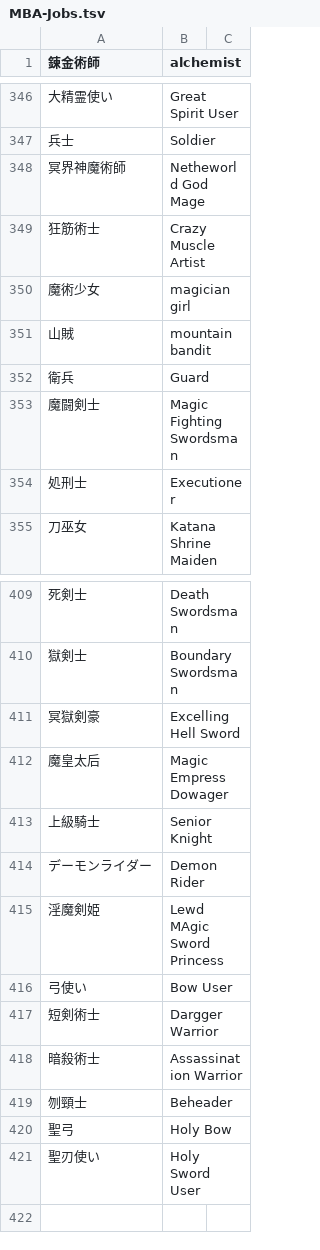
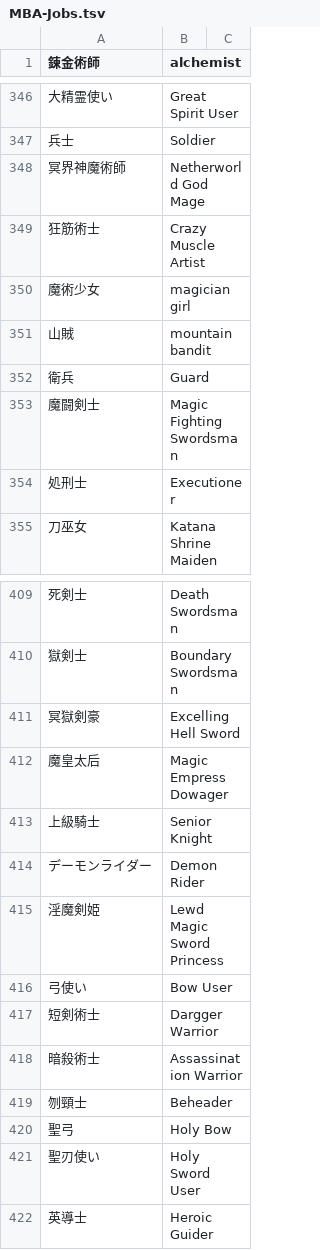
Before and after one commit to nille02/mtl, a TSV file: data/wordlist/Death Mage Raw/MBA-Jobs.tsv, drawn as a sheet; only a part is shown, gaps mark what is left out.

```diff
--- a/data/wordlist/Death Mage Raw/MBA-Jobs.tsv
+++ b/data/wordlist/Death Mage Raw/MBA-Jobs.tsv
@@ -347,3 +347,3 @@
 兵士	Soldier
-冥界神魔術師	Netheworld God Mage
+冥界神魔術師	Netherworld God Mage
 狂筋術士	Crazy Muscle Artist
@@ -414,3 +414,3 @@
 デーモンライダー	Demon Rider
-淫魔剣姫	Lewd MAgic Sword Princess
+淫魔剣姫	Lewd Magic Sword Princess
 弓使い	Bow User
@@ -421 +421,2 @@
 聖刃使い	Holy Sword User
+英導士	Heroic Guider
```
Also changed, not shown: data/wordlist/Death Mage Raw/MBA-Common_Terms.tsv, data/wordlist/Death Mage Raw/MBA-Gods.tsv, 4 other files.
